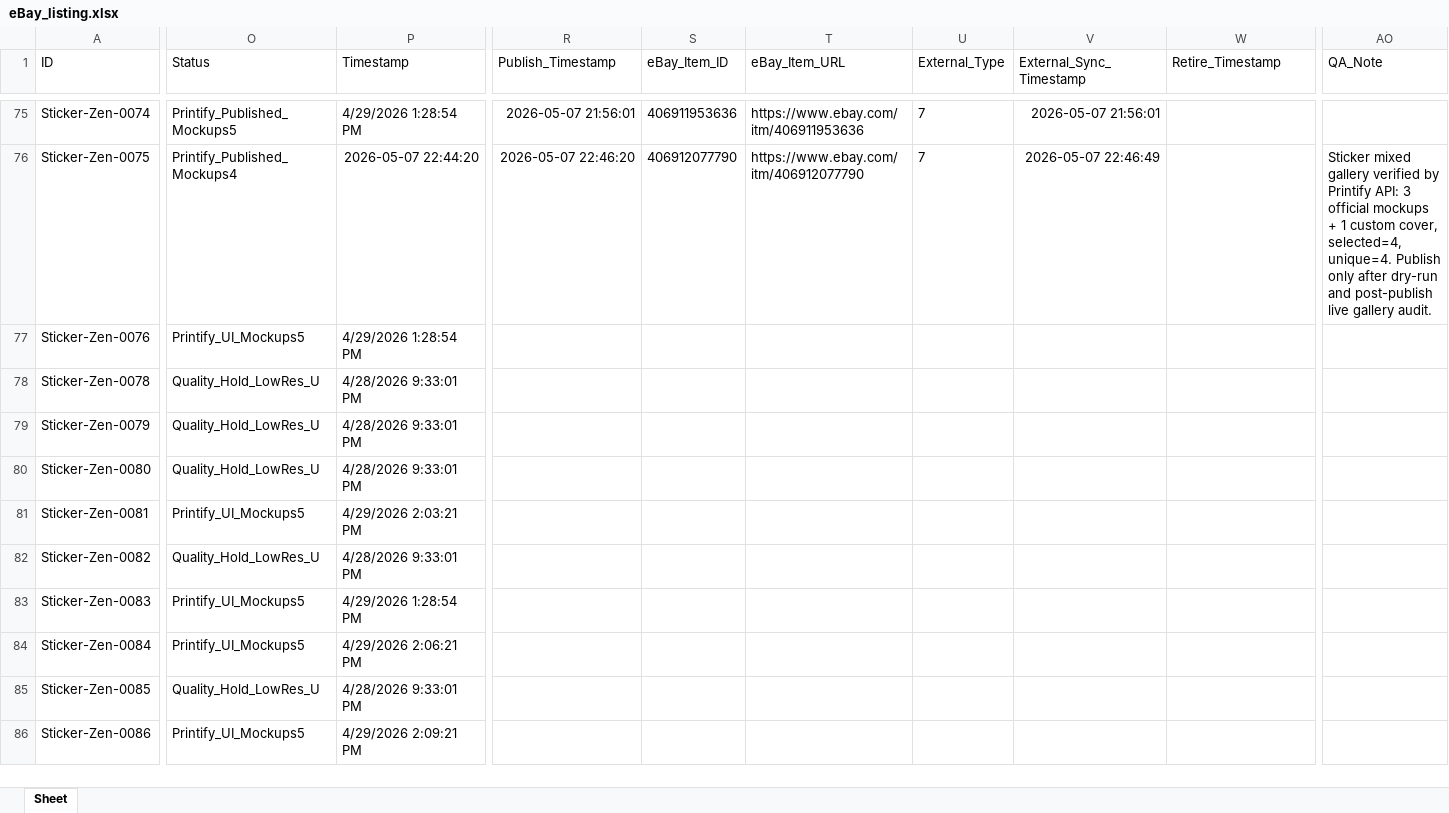
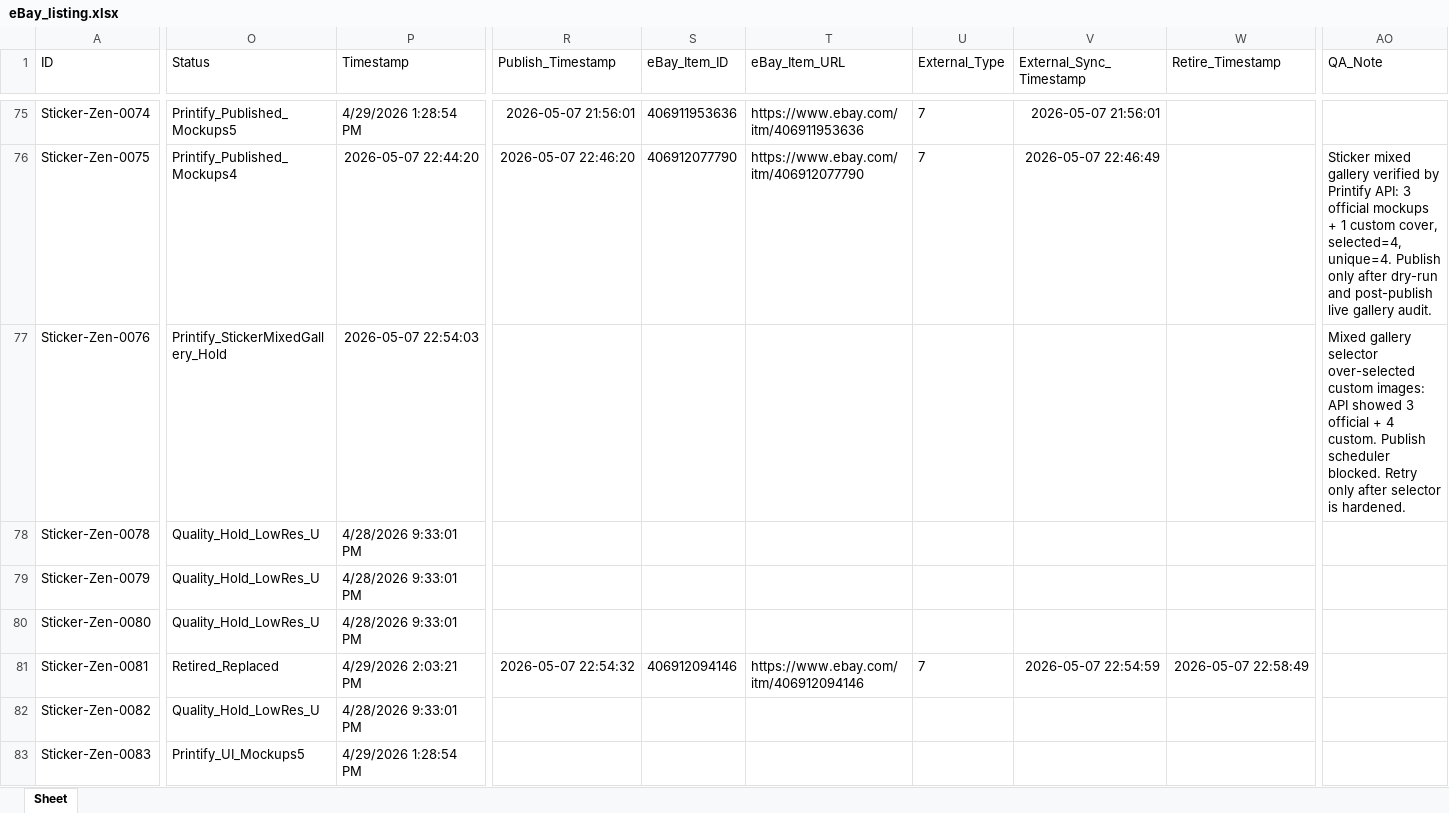
Before and after one commit to rexxu024-arch/Difi_auto_factory, an Excel workbook: Database/eBay_listing.xlsx, sheet Sheet, drawn as a sheet; only a part is shown, gaps mark what is left out; the shorter side is filled out with more unchanged rows; values as stored, in another font and other column widths than the file's, no borders; the diff covers the shown part only; the diff names each change by its address in the sheet, - before the commit and + after, or states it on an @@ line.

Commit message:
Add hash-verified sticker cover selection

```diff
--- a/Database/eBay_listing.xlsx (sheet Sheet)
+++ b/Database/eBay_listing.xlsx (sheet Sheet)
-O77 (Status): Printify_UI_Mockups5
+O77 (Status): Printify_StickerMixedGallery_Hold
-P77 (Timestamp): 4/29/2026 1:28:54 PM
+P77 (Timestamp): 2026-05-07 22:54:03
-AO77 (QA_Note): (empty)
+AO77 (QA_Note): Mixed gallery selector over-selected custom images: API showed 3 official + 4 custom. Publish scheduler blocked. Retry only after selector is hardened.
-O81 (Status): Printify_UI_Mockups5
+O81 (Status): Retired_Replaced
-R81 (Publish_Timestamp): (empty)
+R81 (Publish_Timestamp): 2026-05-07 22:54:32
-S81 (eBay_Item_ID): (empty)
+S81 (eBay_Item_ID): 406912094146
-T81 (eBay_Item_URL): (empty)
+T81 (eBay_Item_URL): https://www.ebay.com/itm/406912094146
-U81 (External_Type): (empty)
+U81 (External_Type): 7
-V81 (External_Sync_Timestamp): (empty)
+V81 (External_Sync_Timestamp): 2026-05-07 22:54:59
-W81 (Retire_Timestamp): (empty)
+W81 (Retire_Timestamp): 2026-05-07 22:58:49
```
Also changed, not shown: 1 edited cell elsewhere in this sheet, 10 other files.
